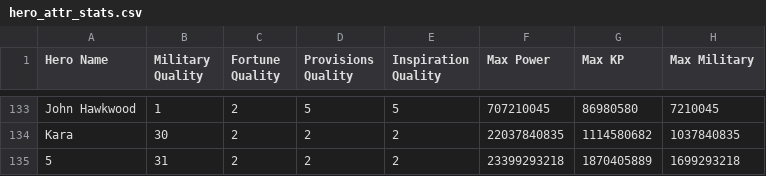
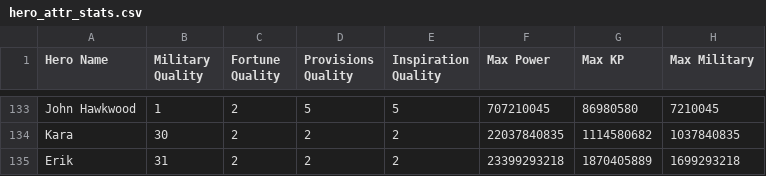
Before and after one commit to mmbutton/TDKBot, a CSV file: resources/hero_attr_stats.csv, drawn as a sheet; only a part is shown, gaps mark what is left out; the diff names each change by its address in the sheet, - before the commit and + after, or states it on an @@ line.

Commit message:
Fix typo in name

```diff
--- a/resources/hero_attr_stats.csv
+++ b/resources/hero_attr_stats.csv
-A135 (Hero Name): 5
+A135 (Hero Name): Erik
```
